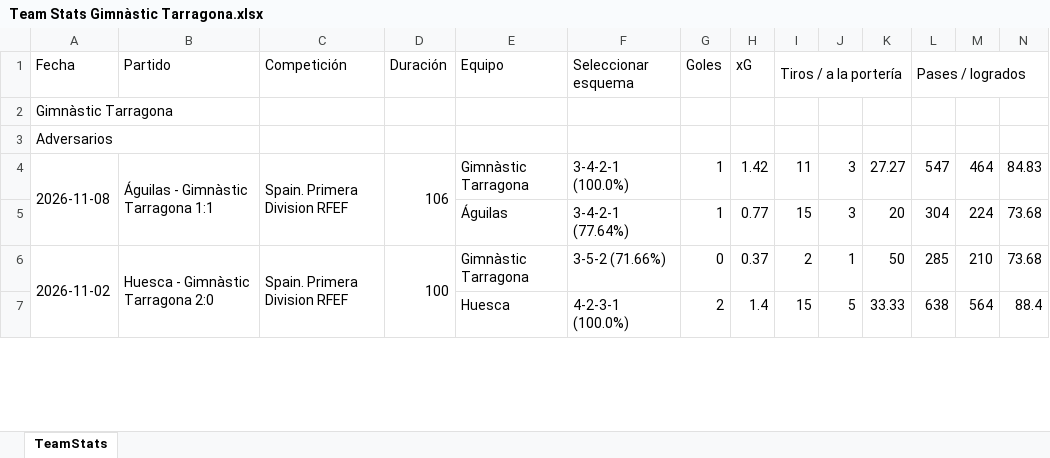
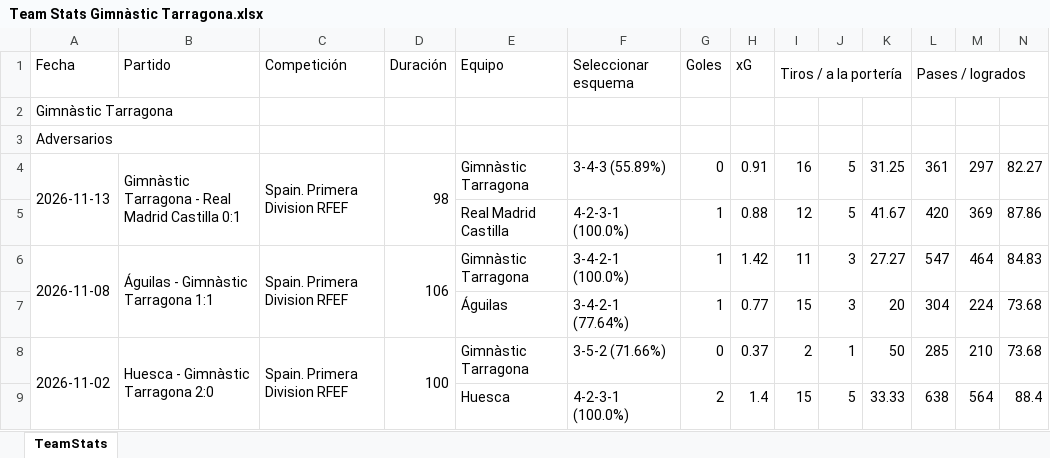
Before and after one commit to vceazurita-ship-it/Real-Madrid-Castilla-26-27, an Excel workbook: public/data/wys/Team Stats Gimnàstic Tarragona.xlsx, sheet TeamStats, drawn as a sheet; only a part is shown; values as stored, in another font and other column widths than the file's, no borders; rows hold the shown columns only; the diff names each change by its address in the sheet, - before the commit and + after, or states it on an @@ line.

```diff
--- a/public/data/wys/Team Stats Gimnàstic Tarragona.xlsx (sheet TeamStats)
+++ b/public/data/wys/Team Stats Gimnàstic Tarragona.xlsx (sheet TeamStats)
+row 4: 2026-11-13 | Gimnàstic Tarragona - Real Madrid Castilla 0:1 | Spain. Primera Division RFEF | 98 | Gimnàstic Tarragona | 3-4-3 (55.89%) | 0 | 0.91 | 16 | 5 | 31.25 | 361 | 297 | 82.27
+row 5:  |  |  |  | Real Madrid Castilla | 4-2-3-1 (100.0%) | 1 | 0.88 | 12 | 5 | 41.67 | 420 | 369 | 87.86
```
Also changed, not shown: public/data/wys/Player Stats 1.xlsx, public/data/wys/Player Stats 2.xlsx, 8 other files.
